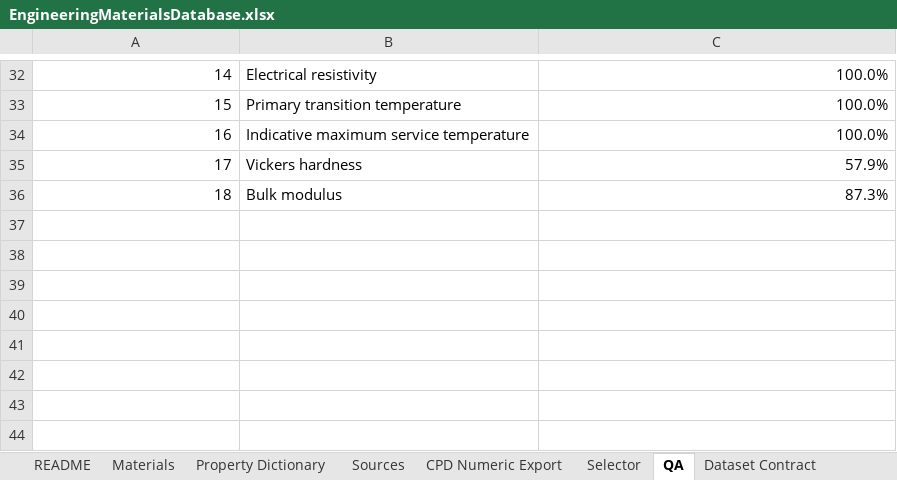
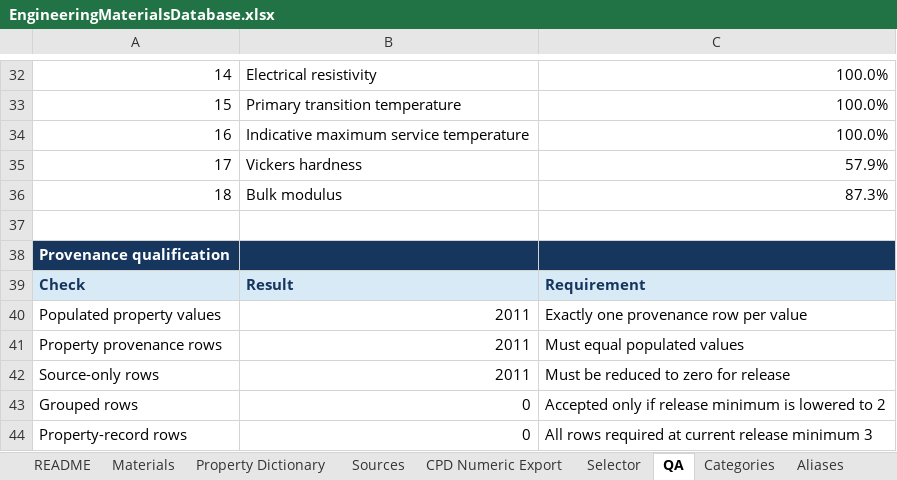
Before and after one commit to draldric/drat-calcpad, an Excel workbook: Data/Sources/EngineeringMaterials/EngineeringMaterialsDatabase.xlsx, sheet QA, drawn as a sheet; only a part is shown, gaps mark what is left out; values as stored, in another font and other column widths than the file's, no borders; conditional formats not drawn; the diff names each change by its address in the sheet, - before the commit and + after, or states it on an @@ line.

Commit message:
Add Material Property Provenance

```diff
--- a/Data/Sources/EngineeringMaterials/EngineeringMaterialsDatabase.xlsx (sheet QA)
+++ b/Data/Sources/EngineeringMaterials/EngineeringMaterialsDatabase.xlsx (sheet QA)
+row 37: (empty)
+row 38: Provenance qualification
+row 39: Check | Result | Requirement
+row 40: Populated property values | 2011 | Exactly one provenance row per value
+row 41: Property provenance rows | 2011 | Must equal populated values
+row 42: Source-only rows | 2011 | Must be reduced to zero for release
+row 43: Grouped rows | 0 | Accepted only if release minimum is lowered to 2
+row 44: Property-record rows | 0 | All rows required at current release minimum 3
```
Also changed, not shown: sheet Dataset Contract, sheet README, other sheet tabs, 10 other files.
